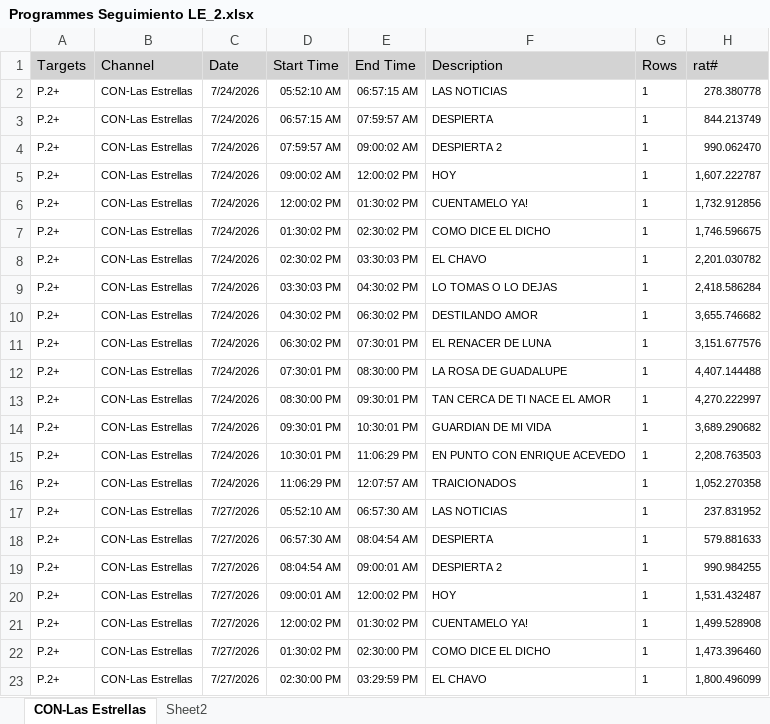
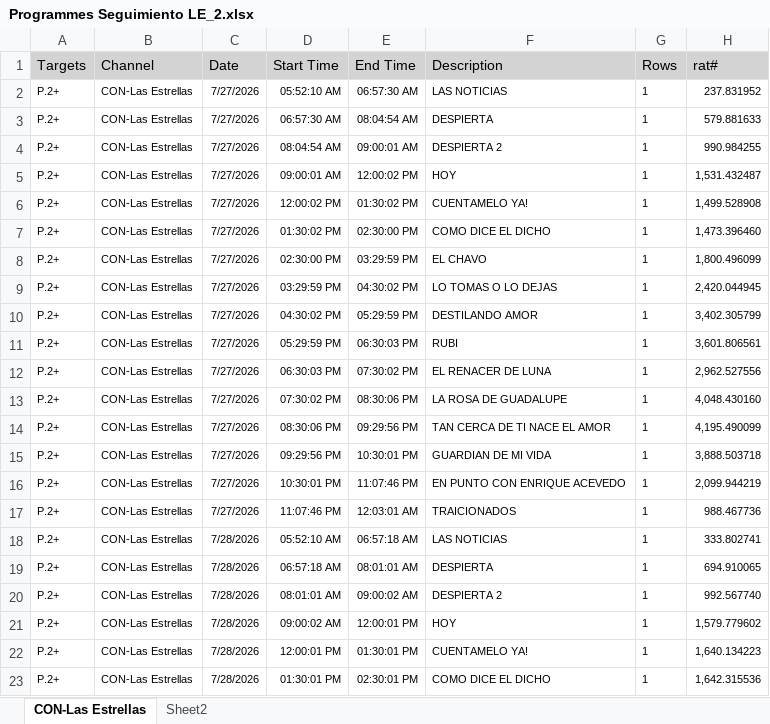
Before and after one commit to moonkey1995/Seguimiento-LE, an Excel workbook: Programmes Seguimiento LE_2.xlsx, sheet CON-Las Estrellas, drawn as a sheet; only a part is shown; the shorter side is filled out with more unchanged rows; values as stored, in another font and other column widths than the file's, no borders; removed rows and columns are numbered as before the commit, all else as after; the diff covers the shown part only; the diff names each change by its address in the sheet, - before the commit and + after, or states it on an @@ line.

```diff
--- a/Programmes Seguimiento LE_2.xlsx (sheet CON-Las Estrellas)
+++ b/Programmes Seguimiento LE_2.xlsx (sheet CON-Las Estrellas)
-row 2: P.2+ | CON-Las Estrellas | 7/24/2026 | 05:52:10 AM | 06:57:15 AM | LAS NOTICIAS | 1 | 278.380778
-row 3: P.2+ | CON-Las Estrellas | 7/24/2026 | 06:57:15 AM | 07:59:57 AM | DESPIERTA | 1 | 844.213749
-row 4: P.2+ | CON-Las Estrellas | 7/24/2026 | 07:59:57 AM | 09:00:02 AM | DESPIERTA 2 | 1 | 990.062470
-row 5: P.2+ | CON-Las Estrellas | 7/24/2026 | 09:00:02 AM | 12:00:02 PM | HOY | 1 | 1,607.222787
-row 6: P.2+ | CON-Las Estrellas | 7/24/2026 | 12:00:02 PM | 01:30:02 PM | CUENTAMELO YA! | 1 | 1,732.912856
-row 7: P.2+ | CON-Las Estrellas | 7/24/2026 | 01:30:02 PM | 02:30:02 PM | COMO DICE EL DICHO | 1 | 1,746.596675
-row 8: P.2+ | CON-Las Estrellas | 7/24/2026 | 02:30:02 PM | 03:30:03 PM | EL CHAVO | 1 | 2,201.030782
-row 9: P.2+ | CON-Las Estrellas | 7/24/2026 | 03:30:03 PM | 04:30:02 PM | LO TOMAS O LO DEJAS | 1 | 2,418.586284
-row 10: P.2+ | CON-Las Estrellas | 7/24/2026 | 04:30:02 PM | 06:30:02 PM | DESTILANDO AMOR | 1 | 3,655.746682
-row 11: P.2+ | CON-Las Estrellas | 7/24/2026 | 06:30:02 PM | 07:30:01 PM | EL RENACER DE LUNA | 1 | 3,151.677576
-row 12: P.2+ | CON-Las Estrellas | 7/24/2026 | 07:30:01 PM | 08:30:00 PM | LA ROSA DE GUADALUPE | 1 | 4,407.144488
-row 13: P.2+ | CON-Las Estrellas | 7/24/2026 | 08:30:00 PM | 09:30:01 PM | TAN CERCA DE TI NACE EL AMOR | 1 | 4,270.222997
-row 14: P.2+ | CON-Las Estrellas | 7/24/2026 | 09:30:01 PM | 10:30:01 PM | GUARDIAN DE MI VIDA | 1 | 3,689.290682
-row 15: P.2+ | CON-Las Estrellas | 7/24/2026 | 10:30:01 PM | 11:06:29 PM | EN PUNTO CON ENRIQUE ACEVEDO | 1 | 2,208.763503
-row 16: P.2+ | CON-Las Estrellas | 7/24/2026 | 11:06:29 PM | 12:07:57 AM | TRAICIONADOS | 1 | 1,052.270358
```
Also changed, not shown: 15 added rows elsewhere in this sheet, sheet Sheet2, Time LE Franjas_2.xlsx, 3 other files.
